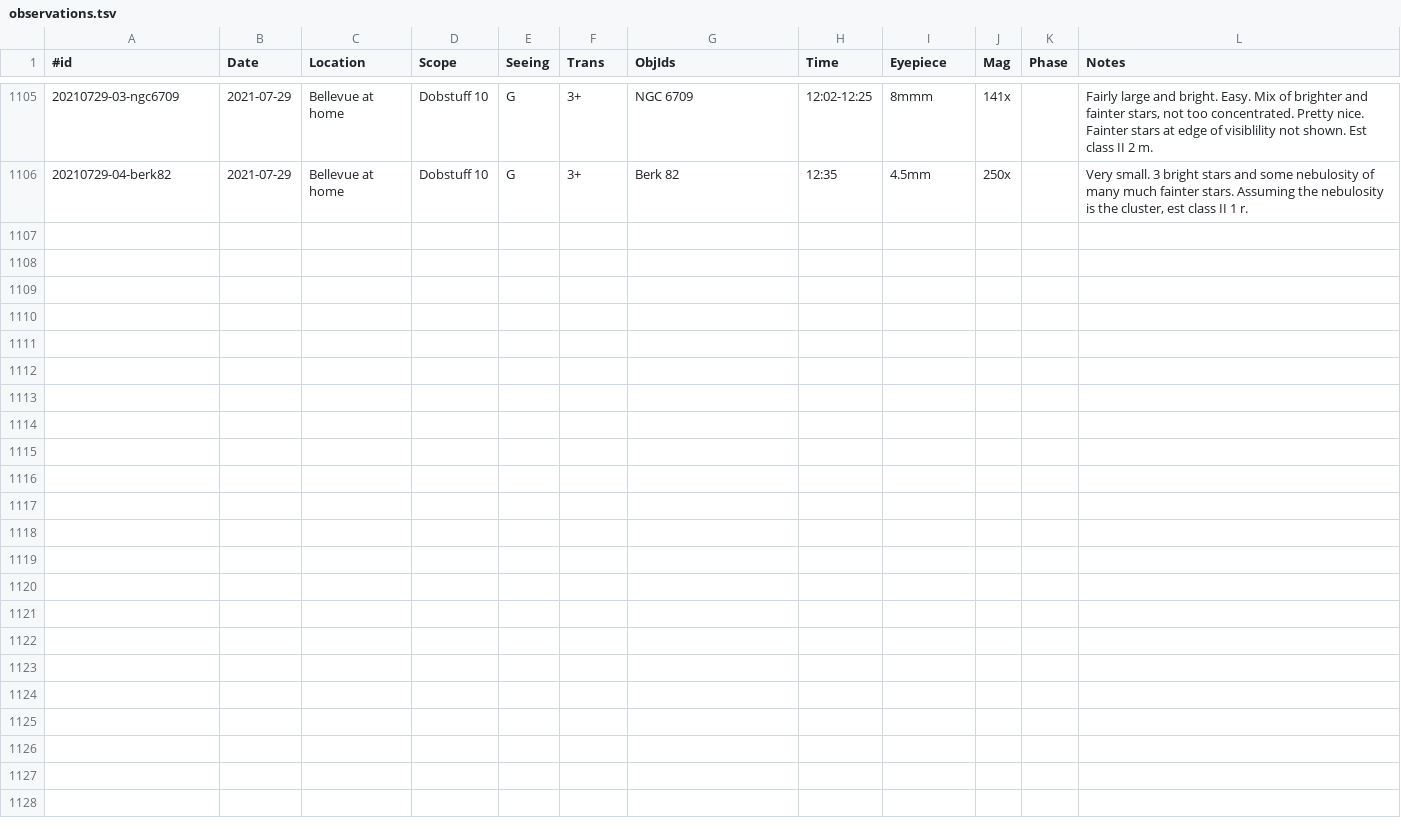
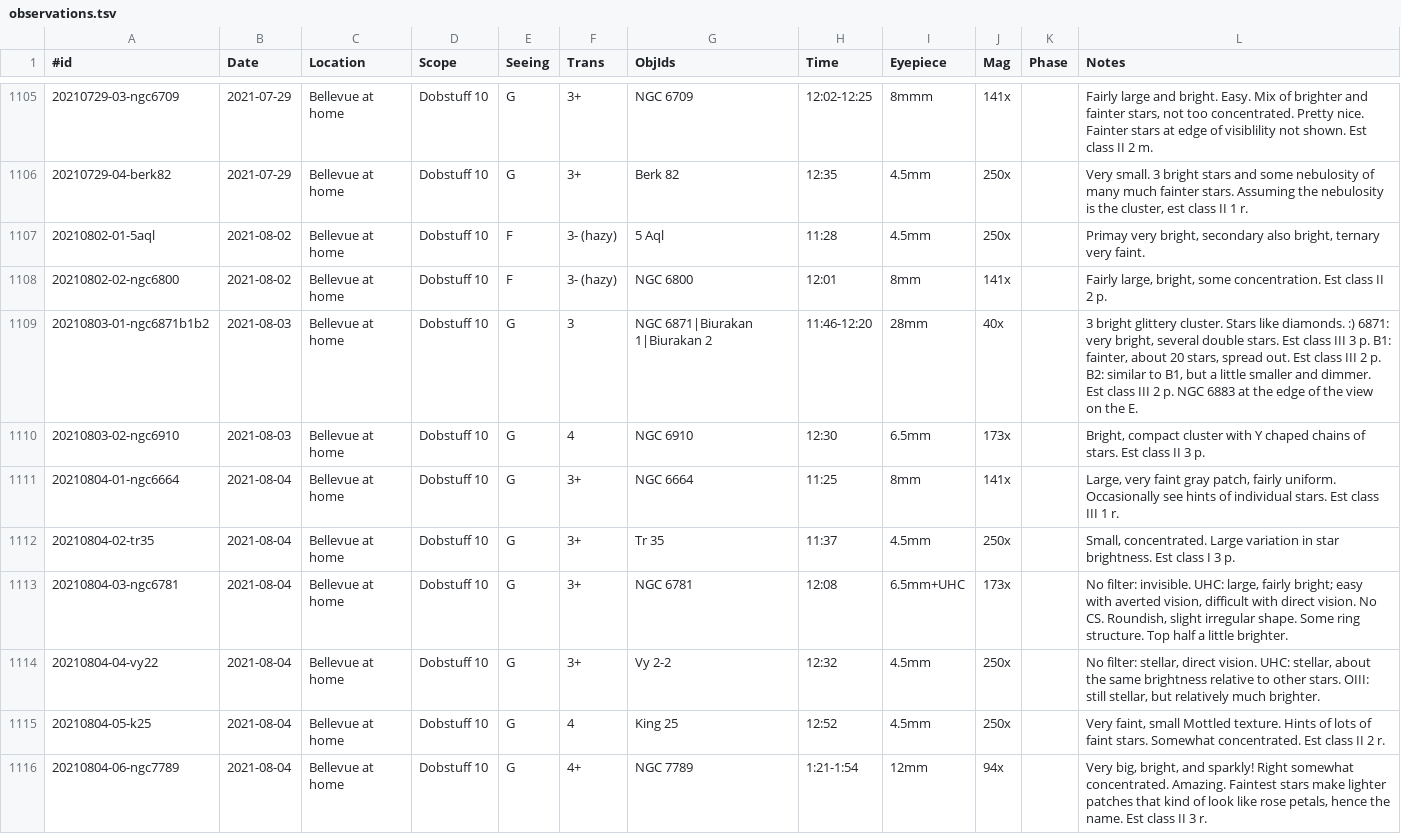
Before and after one commit to jonathanacross/astrodb, a TSV file: data/observations.tsv, drawn as a sheet; only a part is shown, gaps mark what is left out; the diff names each change by its address in the sheet, - before the commit and + after, or states it on an @@ line.

Commit message:
adding observations through 2021-08-04

```diff
--- a/data/observations.tsv
+++ b/data/observations.tsv
+row 1107: 20210802-01-5aql | 2021-08-02 | Bellevue at home | Dobstuff 10 | F | 3- (hazy) | 5 Aql | 11:28 | 4.5mm | 250x |  | Primay very bright, secondary also bright, ternary very faint.
+row 1108: 20210802-02-ngc6800 | 2021-08-02 | Bellevue at home | Dobstuff 10 | F | 3- (hazy) | NGC 6800 | 12:01 | 8mm | 141x |  | Fairly large, bright, some concentration. Est class II 2 p.
+row 1109: 20210803-01-ngc6871b1b2 | 2021-08-03 | Bellevue at home | Dobstuff 10 | G | 3 | NGC 6871|Biurakan 1|Biurakan 2 | 11:46-12:20 | 28mm | 40x |  | 3 bright glittery cluster. Stars like diamonds. :) 6871: very bright, several double stars. Est class III 3 p. B1: fainter, about 20 stars, spread out. Est class III 2 p. B2: similar to B1, but a little smaller and dimmer. Est class III 2 p. NGC 6883 at the edge of the view on the E.
+row 1110: 20210803-02-ngc6910 | 2021-08-03 | Bellevue at home | Dobstuff 10 | G | 4 | NGC 6910 | 12:30 | 6.5mm | 173x |  | Bright, compact cluster with Y chaped chains of stars. Est class II 3 p.
+row 1111: 20210804-01-ngc6664 | 2021-08-04 | Bellevue at home | Dobstuff 10 | G | 3+ | NGC 6664 | 11:25 | 8mm | 141x |  | Large, very faint gray patch, fairly uniform. Occasionally see hints of individual stars. Est class III 1 r.
+row 1112: 20210804-02-tr35 | 2021-08-04 | Bellevue at home | Dobstuff 10 | G | 3+ | Tr 35 | 11:37 | 4.5mm | 250x |  | Small, concentrated. Large variation in star brightness. Est class I 3 p.
+row 1113: 20210804-03-ngc6781 | 2021-08-04 | Bellevue at home | Dobstuff 10 | G | 3+ | NGC 6781 | 12:08 | 6.5mm+UHC | 173x |  | No filter: invisible. UHC: large, fairly bright; easy with averted vision, difficult with direct vision. No CS. Roundish, slight irregular shape. Some ring structure. Top half a little brighter.
+row 1114: 20210804-04-vy22 | 2021-08-04 | Bellevue at home | Dobstuff 10 | G | 3+ | Vy 2-2 | 12:32 | 4.5mm | 250x |  | No filter: stellar, direct vision. UHC: stellar, about the same brightness relative to other stars. OIII: still stellar, but relatively much brighter.
+row 1115: 20210804-05-k25 | 2021-08-04 | Bellevue at home | Dobstuff 10 | G | 4 | King 25 | 12:52 | 4.5mm | 250x |  | Very faint, small Mottled texture. Hints of lots of faint stars. Somewhat concentrated. Est class II 2 r.
+row 1116: 20210804-06-ngc7789 | 2021-08-04 | Bellevue at home | Dobstuff 10 | G | 4+ | NGC 7789 | 1:21-1:54 | 12mm | 94x |  | Very big, bright, and sparkly! Right somewhat concentrated. Amazing. Faintest stars make lighter patches that kind of look like rose petals, hence the name. Est class II 3 r.
```
Also changed, not shown: data/objects.tsv, data/programs.tsv.
